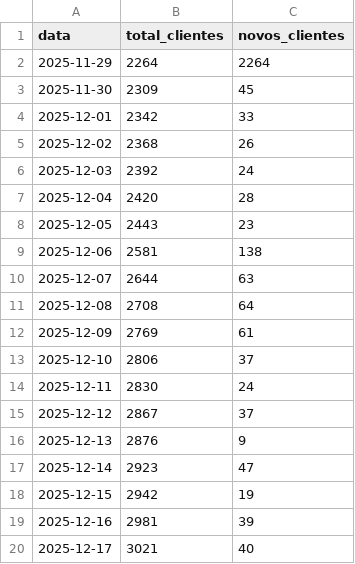
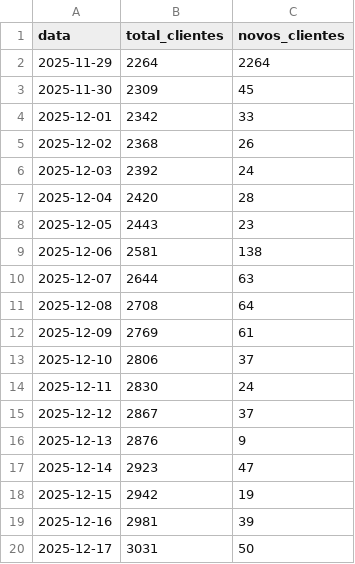
Before and after one commit to jpparizotto/Born---Dashboard, a CSV file: backups/daily_clients.csv, drawn as a sheet.

Commit message:
Snapshot automático da tabela daily_clients

```diff
--- a/backups/daily_clients.csv
+++ b/backups/daily_clients.csv
@@ -19,2 +19,2 @@
 2025-12-16,2981,39
-2025-12-17,3021,40
+2025-12-17,3031,50
```
